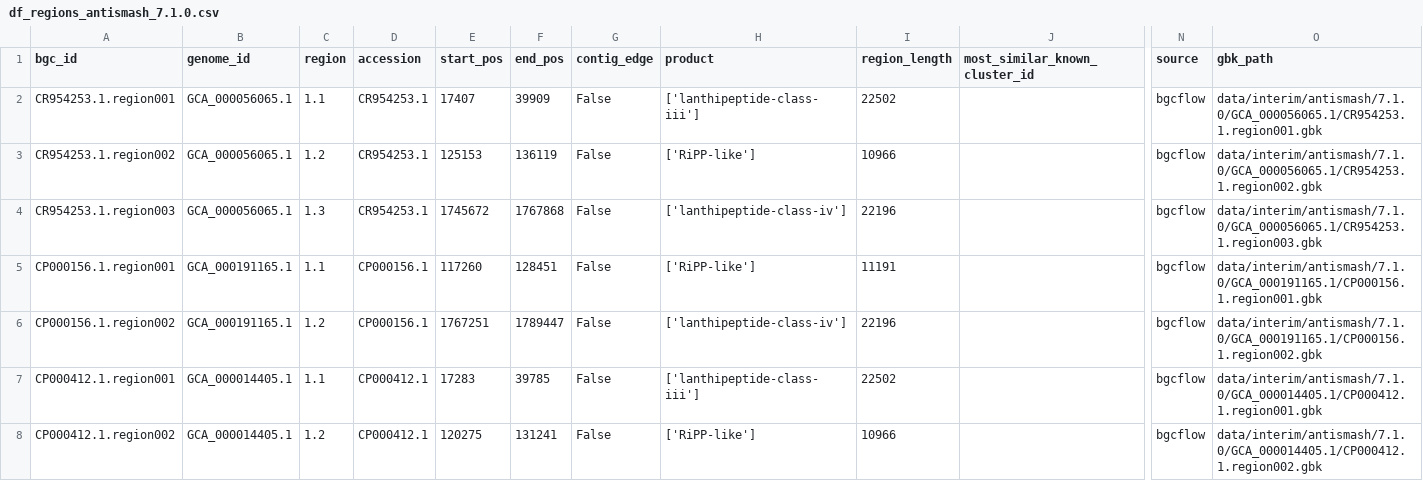
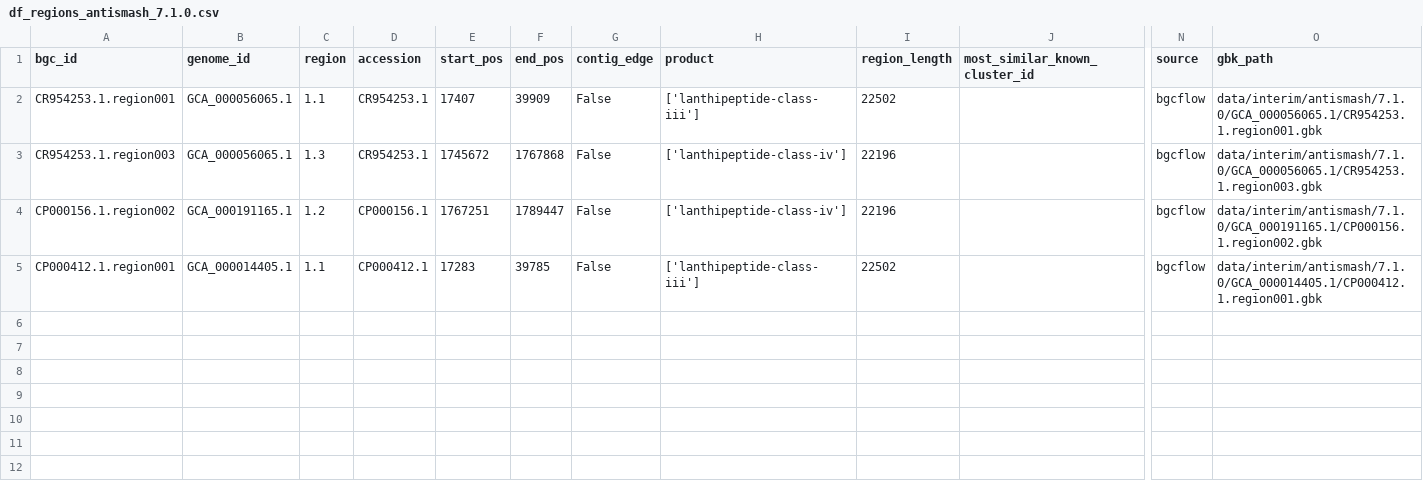
Before and after one commit to NBChub/bgcflow, a CSV file: .examples/lanthipeptide_lactobacillus/df_regions_antismash_7.1.0.csv, drawn as a sheet; only a part is shown, gaps mark what is left out; rows hold the shown columns only; the diff names each change by its address in the sheet, - before the commit and + after, or states it on an @@ line.

```diff
--- a/.examples/lanthipeptide_lactobacillus/df_regions_antismash_7.1.0.csv
+++ b/.examples/lanthipeptide_lactobacillus/df_regions_antismash_7.1.0.csv
-row 3: CR954253.1.region002 | GCA_000056065.1 | 1.2 | CR954253.1 | 125153 | 136119 | False | ['RiPP-like'] | 10966 |  | bgcflow | data/interim/antismash/7.1.0/GCA_000056065.1/CR954253.1.region002.gbk
-row 5: CP000156.1.region001 | GCA_000191165.1 | 1.1 | CP000156.1 | 117260 | 128451 | False | ['RiPP-like'] | 11191 |  | bgcflow | data/interim/antismash/7.1.0/GCA_000191165.1/CP000156.1.region001.gbk
-row 8: CP000412.1.region002 | GCA_000014405.1 | 1.2 | CP000412.1 | 120275 | 131241 | False | ['RiPP-like'] | 10966 |  | bgcflow | data/interim/antismash/7.1.0/GCA_000014405.1/CP000412.1.region002.gbk
```
Also changed, not shown: 1 other file.
